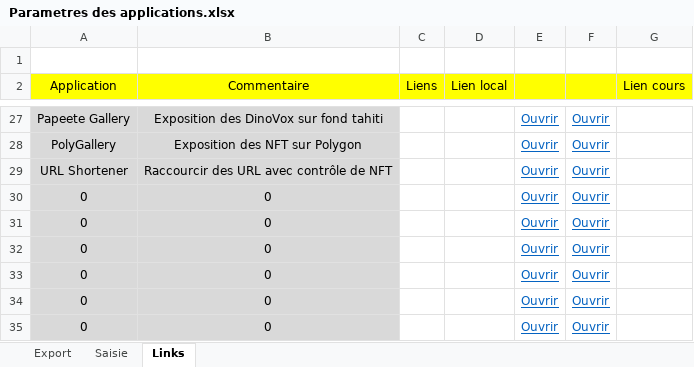
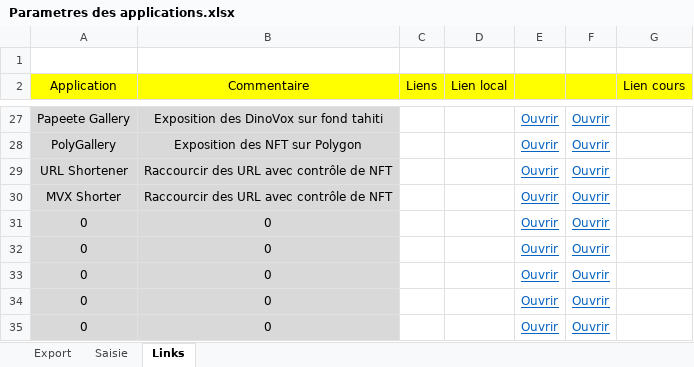
Before and after one commit to f80dev/TokenSol, an Excel workbook: Parametres des applications.xlsx, sheet Links, drawn as a sheet; only a part is shown, gaps mark what is left out; values as stored, in another font and other column widths than the file's, no borders; the diff names each change by its address in the sheet, - before the commit and + after, or states it on an @@ line.

Commit message:
Corrections sur les applis marques blanches

```diff
--- a/Parametres des applications.xlsx (sheet Links)
+++ b/Parametres des applications.xlsx (sheet Links)
-A30 (Application): 0
+A30 (Application): MVX Shorter
-B30 (Commentaire): 0
+B30 (Commentaire): Raccourcir des URL avec contrôle de NFT
```
Also changed, not shown: sheet Saisie, sheet Export, 45 other files.
